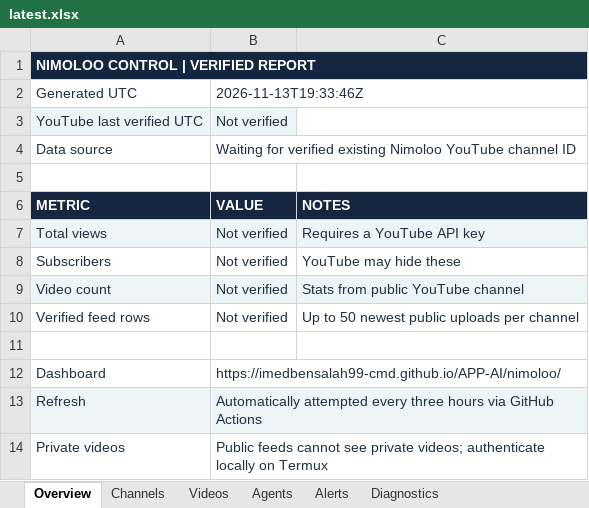
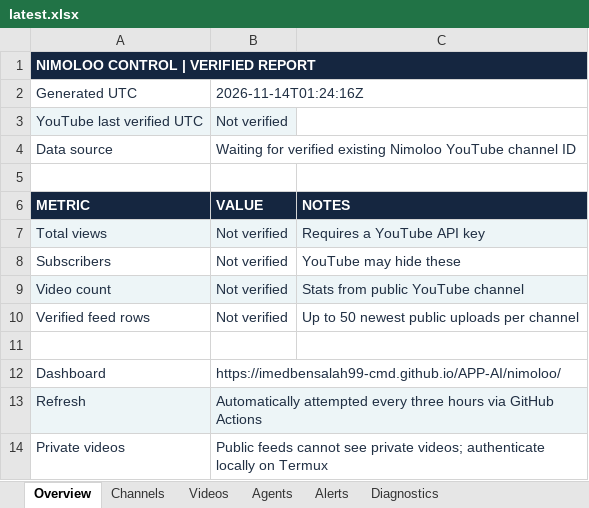
Before and after one commit to imedbensalah99-cmd/APP-AI, an Excel workbook: public/nimoloo/reports/latest.xlsx, sheet Overview, drawn as a sheet; values as stored, in another font and other column widths than the file's, no borders; the diff names each change by its address in the sheet, - before the commit and + after, or states it on an @@ line.

```diff
--- a/public/nimoloo/reports/latest.xlsx (sheet Overview)
+++ b/public/nimoloo/reports/latest.xlsx (sheet Overview)
-B2: 2026-11-13T19:33:46Z
+B2: 2026-11-14T01:24:16Z
```
Also changed, not shown: sheet Diagnostics.
